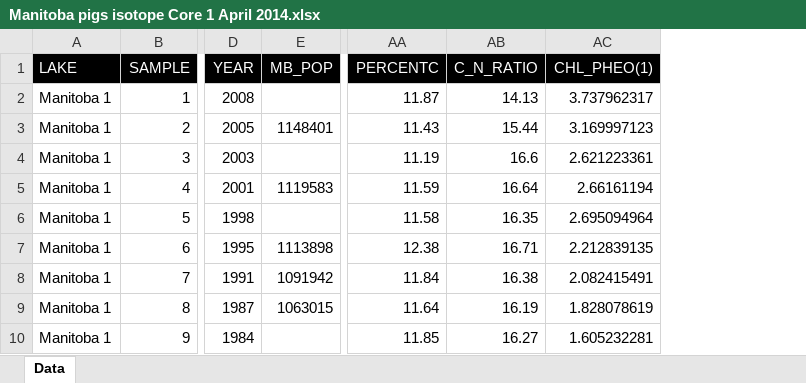
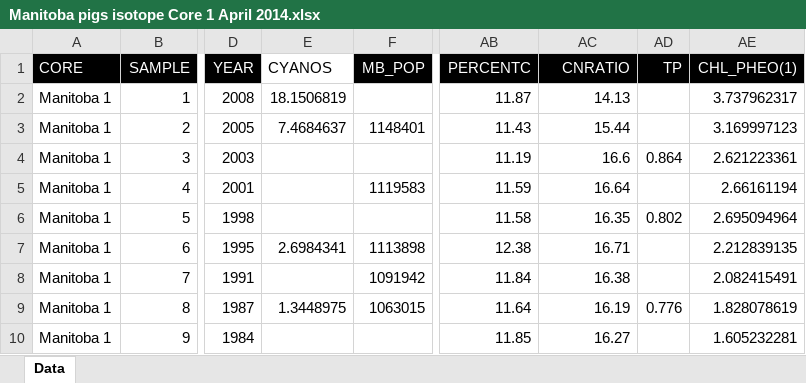
Before and after one commit to simpson-lab/wpg-mb-lakes, an Excel workbook: data/mb/Manitoba pigs isotope Core 1 April 2014.xlsx, sheet Data, drawn as a sheet; only a part is shown, gaps mark what is left out; values as stored, in another font and other column widths than the file's, no borders; addresses are those after the commit; the diff names each change by its address in the sheet, - before the commit and + after, or states it on an @@ line.

```diff
--- a/data/mb/Manitoba pigs isotope Core 1 April 2014.xlsx (sheet Data)
+++ b/data/mb/Manitoba pigs isotope Core 1 April 2014.xlsx (sheet Data)
+column E (CYANOS), rows 2-9: 18.1506819 | 7.4684637 |  |  |  | 2.6984341 |  | 1.3448975
+column AD (TP), rows 4-9: 0.864 |  | 0.802 |  |  | 0.776
-A1: LAKE
+A1: CORE
-AC1: C_N_RATIO
+AC1: CNRATIO
```
Also changed, not shown: 2 other files.
